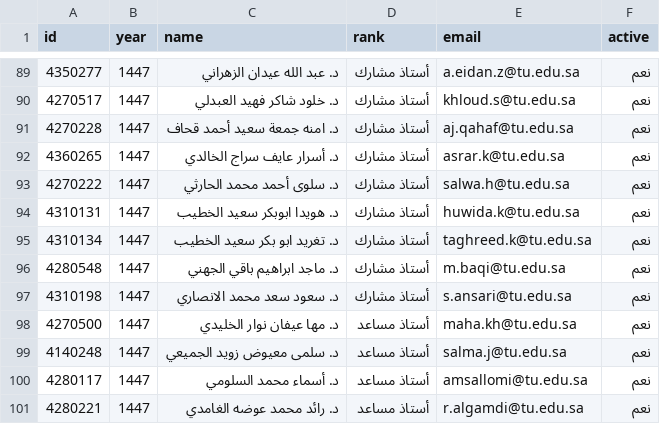
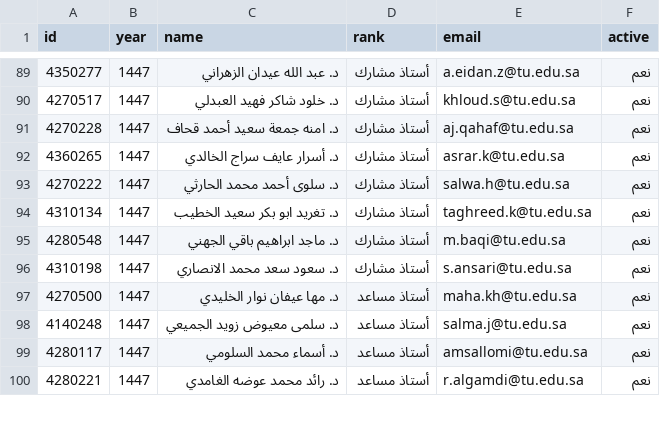
Before and after one commit to majed354/faculty-activities, a CSV file: data/faculty.csv, drawn as a sheet; only a part is shown, gaps mark what is left out.

Commit message:
Update faculty.csv

```diff
--- a/data/faculty.csv
+++ b/data/faculty.csv
@@ -93,3 +93,2 @@ id,year,name,rank,email,active
 4270222,1447,د. سلوى أحمد محمد الحارثي,أستاذ مشارك,salwa.h@tu.edu.sa,نعم
-4310131,1447,د. هويدا ابوبكر سعيد الخطيب,أستاذ مشارك,huwida.k@tu.edu.sa,نعم
 4310134,1447,د. تغريد ابو بكر سعيد الخطيب,أستاذ مشارك,taghreed.k@tu.edu.sa,نعم
```
